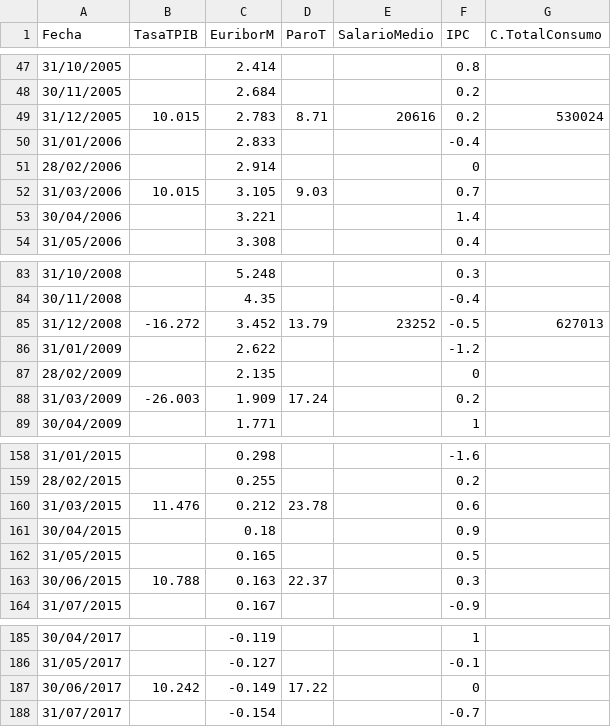
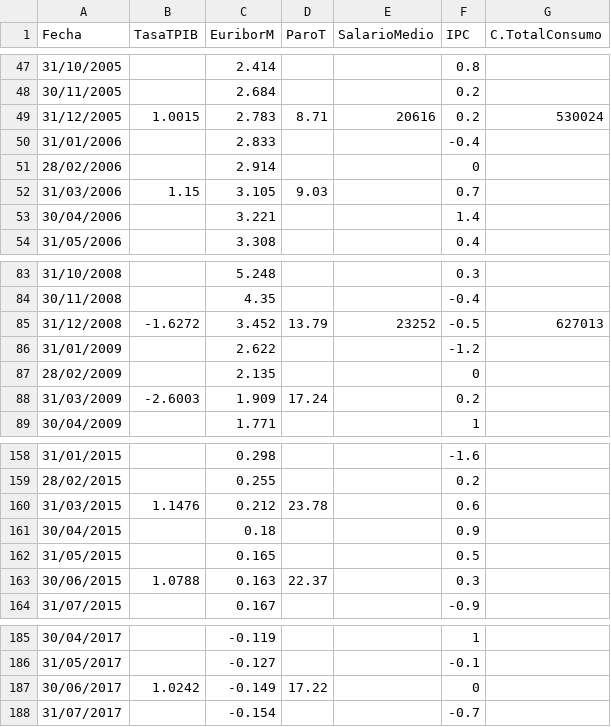
Before and after one commit to begginer857/repository, a CSV file: DatasetSinInterpolar.csv, drawn as a sheet; only a part is shown, gaps mark what is left out.

Commit message:
Update DatasetSinInterpolar.csv

```diff
--- a/DatasetSinInterpolar.csv
+++ b/DatasetSinInterpolar.csv
@@ -48,6 +48,6 @@
 30/11/2005;;2.684;;;0.2;
-31/12/2005;10.015;2.783;8.71;20616;0.2;530024
+31/12/2005;1.0015;2.783;8.71;20616;0.2;530024
 31/01/2006;;2.833;;;-0.4;
 28/02/2006;;2.914;;;0;
-31/03/2006;10.015;3.105;9.03;;0.7;
+31/03/2006;1.15;3.105;9.03;;0.7;
 30/04/2006;;3.221;;;1.4;
@@ -84,6 +84,6 @@
 30/11/2008;;4.35;;;-0.4;
-31/12/2008;-16.272;3.452;13.79;23252;-0.5;627013
+31/12/2008;-1.6272;3.452;13.79;23252;-0.5;627013
 31/01/2009;;2.622;;;-1.2;
 28/02/2009;;2.135;;;0;
-31/03/2009;-26.003;1.909;17.24;;0.2;
+31/03/2009;-2.6003;1.909;17.24;;0.2;
 30/04/2009;;1.771;;;1;
@@ -159,6 +159,6 @@
 28/02/2015;;0.255;;;0.2;
-31/03/2015;11.476;0.212;23.78;;0.6;
+31/03/2015;1.1476;0.212;23.78;;0.6;
 30/04/2015;;0.18;;;0.9;
 31/05/2015;;0.165;;;0.5;
-30/06/2015;10.788;0.163;22.37;;0.3;
+30/06/2015;1.0788;0.163;22.37;;0.3;
 31/07/2015;;0.167;;;-0.9;
@@ -186,3 +186,3 @@
 31/05/2017;;-0.127;;;-0.1;
-30/06/2017;10.242;-0.149;17.22;;0;
+30/06/2017;1.0242;-0.149;17.22;;0;
 31/07/2017;;-0.154;;;-0.7;
```
